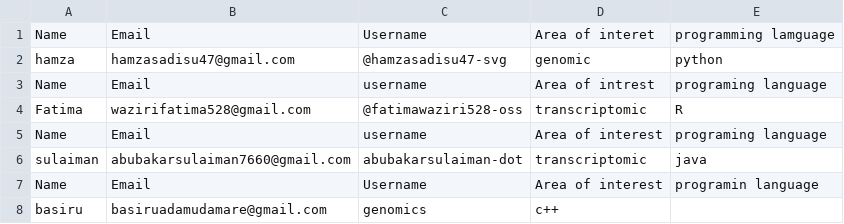
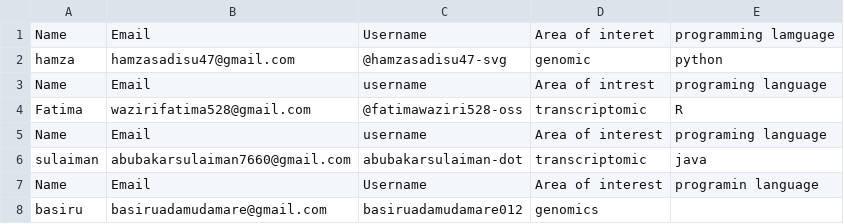
Before and after one commit to Hamzasadisu47-svg/Bioinformatics-Assignment-, a CSV file: Artifact/Output.csv, drawn as a sheet.

Commit message:
Update basiru's username and programming language
Corrected username for basiru and fixed programming language spelling.

```diff
--- a/Artifact/Output.csv
+++ b/Artifact/Output.csv
@@ -7,2 +7,2 @@ sulaiman,abubakarsulaiman7660@gmail.com,abubakarsulaiman-dot,transcriptomic,java
 Name,Email,Username,Area of interest,programin language
-basiru,basiruadamudamare@gmail.com,genomics,c++
+basiru,basiruadamudamare@gmail.com,basiruadamudamare012,genomics
```
